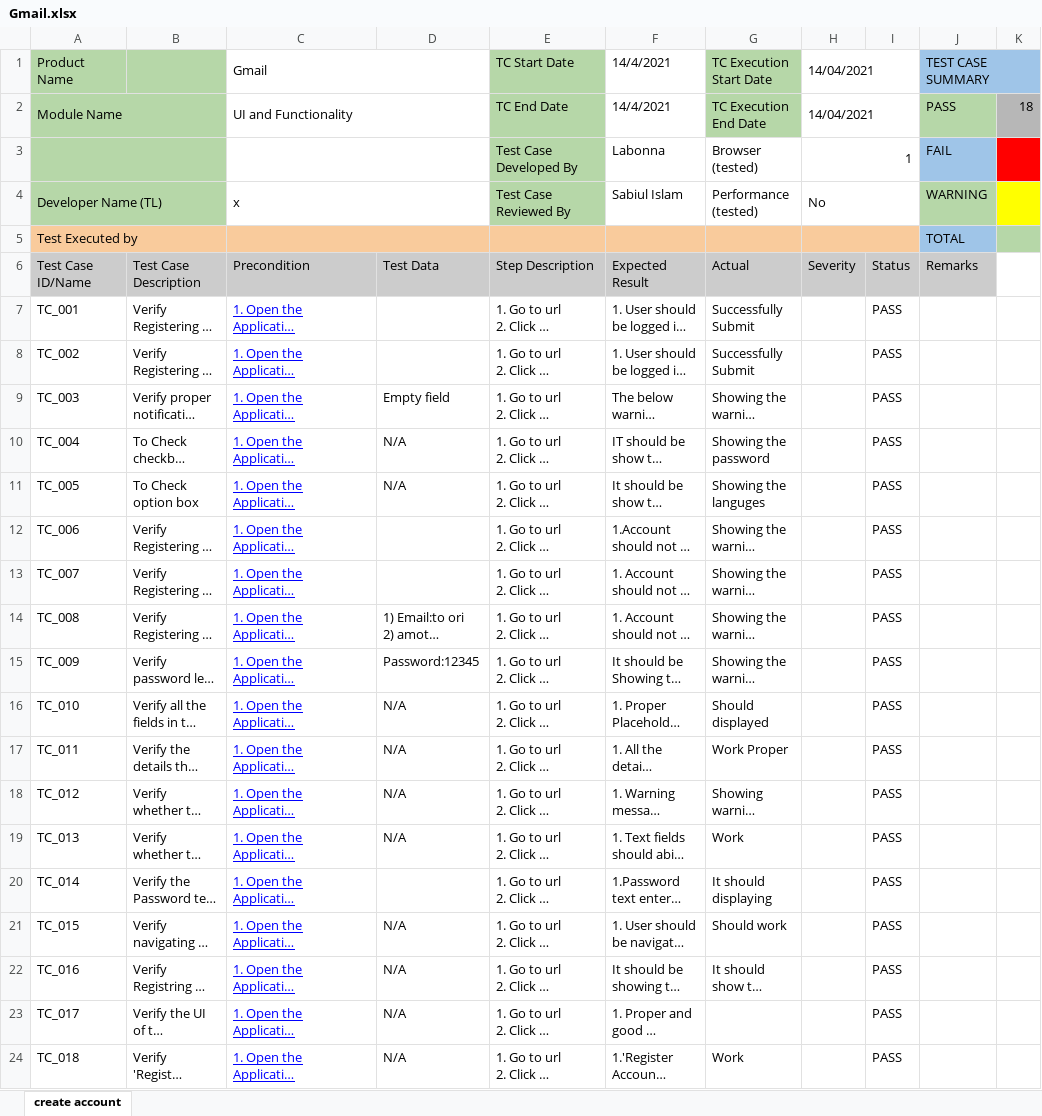
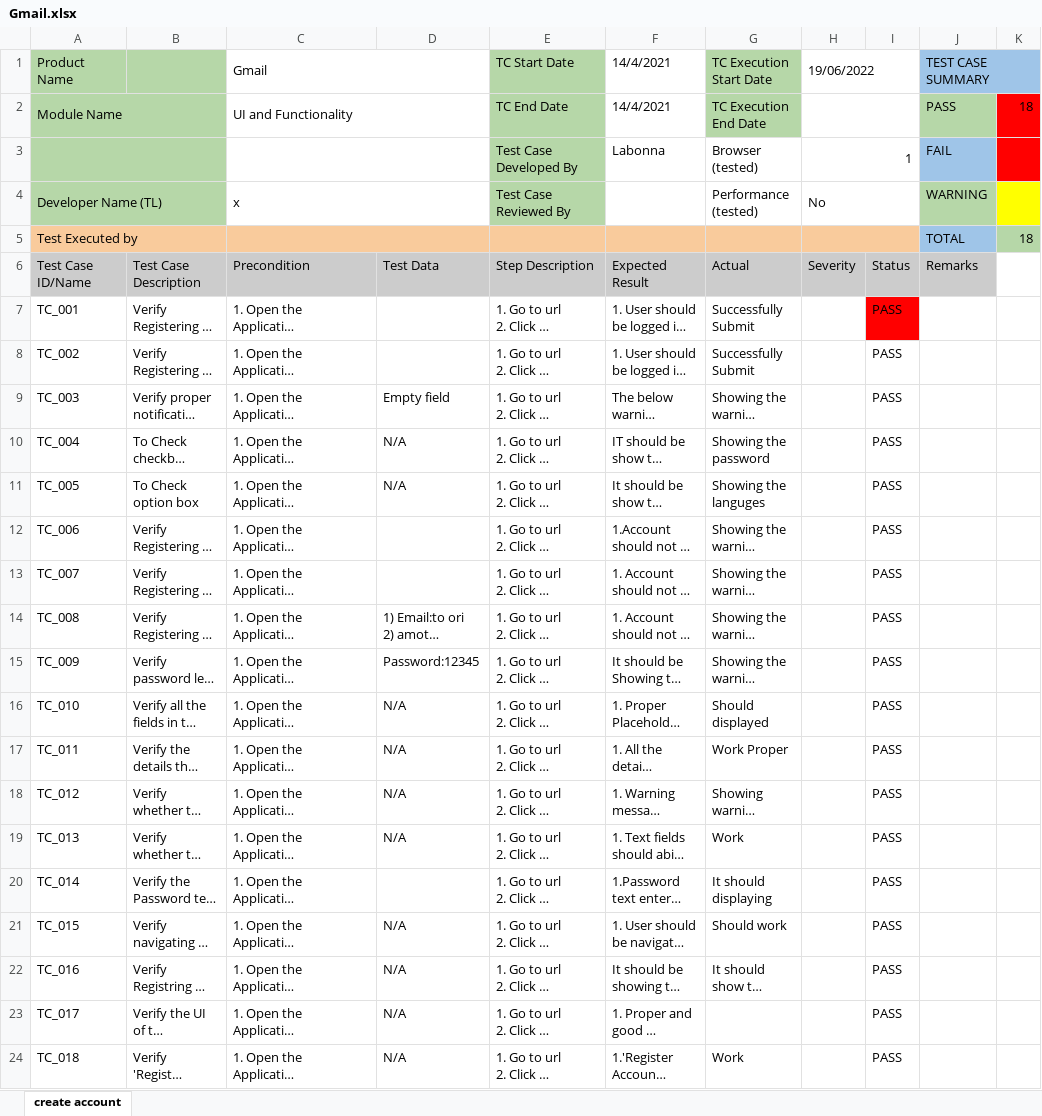
Before and after one commit to LabonnaIslam/Gmail, an Excel workbook: Gmail.xlsx, sheet create account, drawn as a sheet; long unchanged cells end in …; values as stored, in another font and other column widths than the file's, no borders; charts and pictures and conditional formats not drawn; the diff names each change by its address in the sheet, - before the commit and + after, or states it on an @@ line.

Commit message:
Gmail Registration & Sign in

```diff
--- a/Gmail.xlsx (sheet create account)
+++ b/Gmail.xlsx (sheet create account)
-H1: 14/04/2021
+H1: 19/06/2022
-H2: 14/04/2021
+H2: (empty)
-K2 fill: #B7B7B7
+K2 fill: #FF0000
-F4: Sabiul Islam
+F4: (empty)
-K5: (empty)
+K5: 18
@@ C7:C24 underline: on → off, text colour: #0000FF → black @@
-I7 fill: none
+I7 fill: #FF0000
```
Also changed, not shown: charts or pictures.
